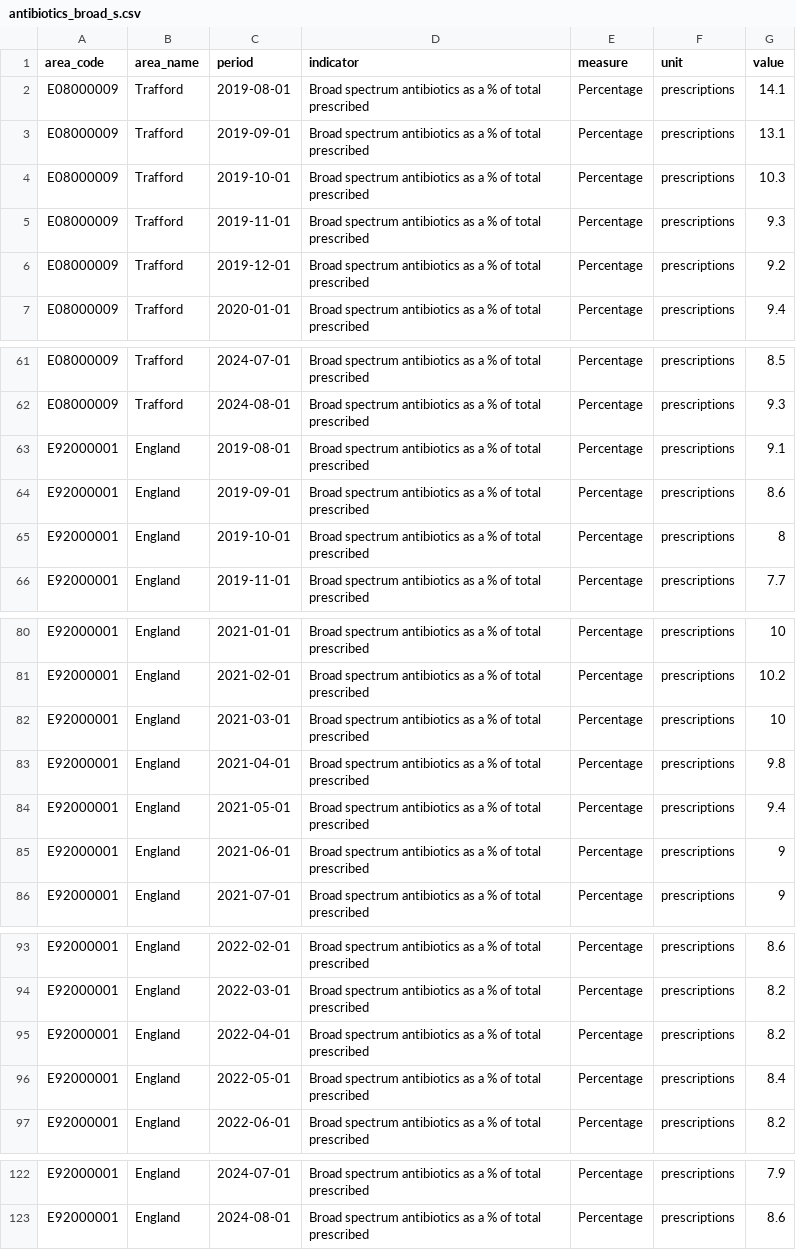
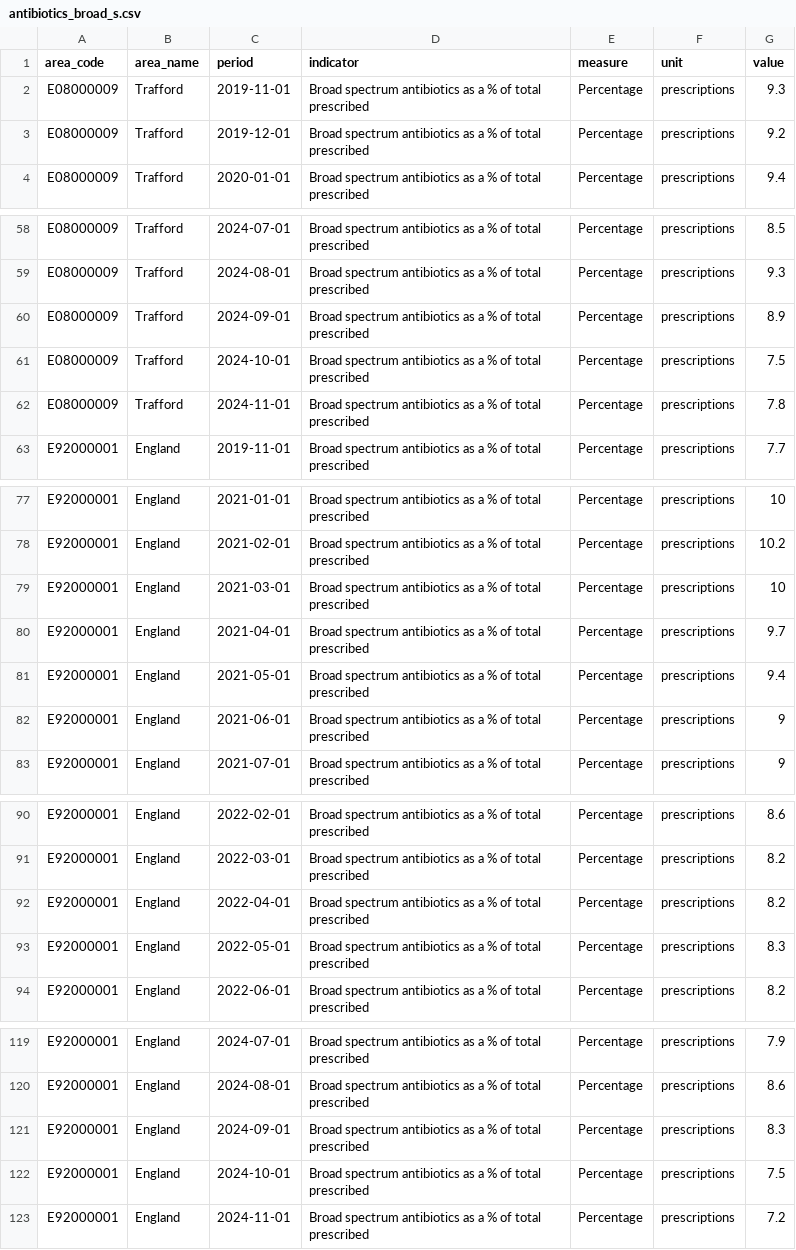
Before and after one commit to traffordDataLab/trafford_themes, a CSV file: data/health/antibiotics_broad_s.csv, drawn as a sheet; only a part is shown, gaps mark what is left out.

Commit message:
Update Antibiotic broad spectrum

```diff
--- a/data/health/antibiotics_broad_s.csv
+++ b/data/health/antibiotics_broad_s.csv
@@ -1,5 +1,2 @@
 area_code,area_name,period,indicator,measure,unit,value
-E08000009,Trafford,2019-08-01,Broad spectrum antibiotics as a % of total prescribed,Percentage,prescriptions,14.1
-E08000009,Trafford,2019-09-01,Broad spectrum antibiotics as a % of total prescribed,Percentage,prescriptions,13.1
-E08000009,Trafford,2019-10-01,Broad spectrum antibiotics as a % of total prescribed,Percentage,prescriptions,10.3
 E08000009,Trafford,2019-11-01,Broad spectrum antibiotics as a % of total prescribed,Percentage,prescriptions,9.3
@@ -62,5 +59,5 @@ E08000009,Trafford,2024-07-01,Broad spectrum antibiotics as a % of total prescri
 E08000009,Trafford,2024-08-01,Broad spectrum antibiotics as a % of total prescribed,Percentage,prescriptions,9.3
-E92000001,England,2019-08-01,Broad spectrum antibiotics as a % of total prescribed,Percentage,prescriptions,9.1
-E92000001,England,2019-09-01,Broad spectrum antibiotics as a % of total prescribed,Percentage,prescriptions,8.6
-E92000001,England,2019-10-01,Broad spectrum antibiotics as a % of total prescribed,Percentage,prescriptions,8
+E08000009,Trafford,2024-09-01,Broad spectrum antibiotics as a % of total prescribed,Percentage,prescriptions,8.9
+E08000009,Trafford,2024-10-01,Broad spectrum antibiotics as a % of total prescribed,Percentage,prescriptions,7.5
+E08000009,Trafford,2024-11-01,Broad spectrum antibiotics as a % of total prescribed,Percentage,prescriptions,7.8
 E92000001,England,2019-11-01,Broad spectrum antibiotics as a % of total prescribed,Percentage,prescriptions,7.7
@@ -82,3 +79,3 @@ E92000001,England,2021-02-01,Broad spectrum antibiotics as a % of total prescrib
 E92000001,England,2021-03-01,Broad spectrum antibiotics as a % of total prescribed,Percentage,prescriptions,10
-E92000001,England,2021-04-01,Broad spectrum antibiotics as a % of total prescribed,Percentage,prescriptions,9.8
+E92000001,England,2021-04-01,Broad spectrum antibiotics as a % of total prescribed,Percentage,prescriptions,9.7
 E92000001,England,2021-05-01,Broad spectrum antibiotics as a % of total prescribed,Percentage,prescriptions,9.4
@@ -95,3 +92,3 @@ E92000001,England,2022-03-01,Broad spectrum antibiotics as a % of total prescrib
 E92000001,England,2022-04-01,Broad spectrum antibiotics as a % of total prescribed,Percentage,prescriptions,8.2
-E92000001,England,2022-05-01,Broad spectrum antibiotics as a % of total prescribed,Percentage,prescriptions,8.4
+E92000001,England,2022-05-01,Broad spectrum antibiotics as a % of total prescribed,Percentage,prescriptions,8.3
 E92000001,England,2022-06-01,Broad spectrum antibiotics as a % of total prescribed,Percentage,prescriptions,8.2
@@ -123 +120,4 @@ E92000001,England,2024-07-01,Broad spectrum antibiotics as a % of total prescrib
 E92000001,England,2024-08-01,Broad spectrum antibiotics as a % of total prescribed,Percentage,prescriptions,8.6
+E92000001,England,2024-09-01,Broad spectrum antibiotics as a % of total prescribed,Percentage,prescriptions,8.3
+E92000001,England,2024-10-01,Broad spectrum antibiotics as a % of total prescribed,Percentage,prescriptions,7.5
+E92000001,England,2024-11-01,Broad spectrum antibiotics as a % of total prescribed,Percentage,prescriptions,7.2
```
Also changed, not shown: 1 other file.
